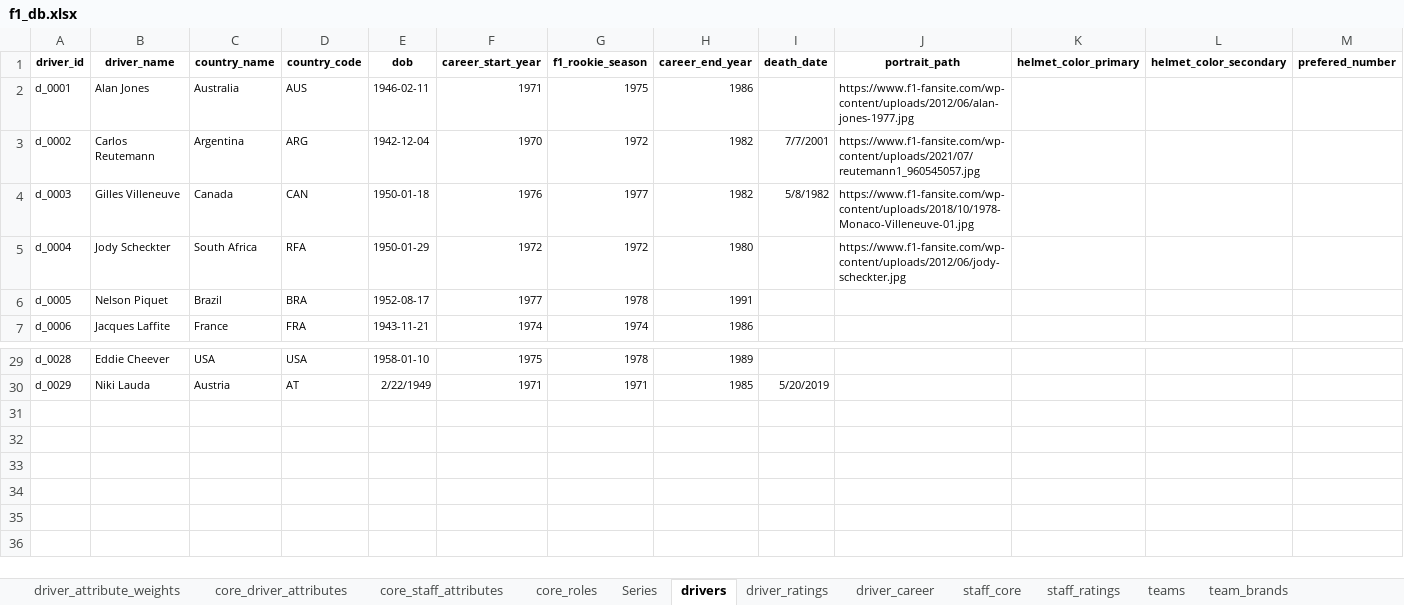
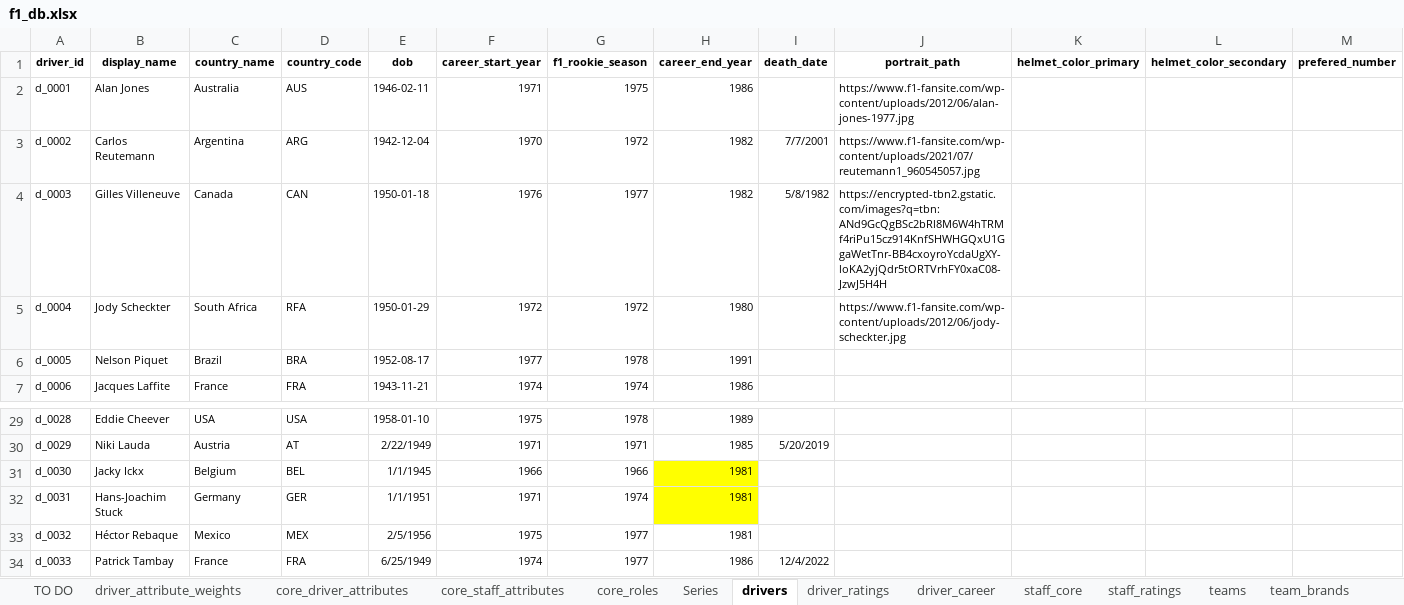
Before and after one commit to nakata5588/F1-Manager-Light, an Excel workbook: data/f1_db.xlsx, sheet drivers, drawn as a sheet; only a part is shown, gaps mark what is left out; values as stored, in another font and other column widths than the file's, no borders; rows hold the shown columns only; the diff names each change by its address in the sheet, - before the commit and + after, or states it on an @@ line.

```diff
--- a/data/f1_db.xlsx (sheet drivers)
+++ b/data/f1_db.xlsx (sheet drivers)
+sheet tab: TO DO
-B1: driver_name
+B1: display_name
-J4 (portrait_path): https://www.f1-fansite.com/wp-content/uploads/2018/10/1978-Monaco-Villeneuve-01.jpg
+J4 (portrait_path): https://encrypted-tbn2.gstatic.com/images?q=tbn:ANd9GcQgBSc2bRl8M6W4hTRMf4riPu15cz914KnfSHWHGQxU1GgaWetTnr-BB4cxoyroYcdaUgXY-loKA2yjQdr5tORTVrhFY0xaC08-JzwJ5H4H
+row 31: d_0030 | Jacky Ickx | Belgium | BEL | 1/1/1945 | 1966 | 1966 | 1981
+row 32: d_0031 | Hans-Joachim Stuck | Germany | GER | 1/1/1951 | 1971 | 1974 | 1981
+row 33: d_0032 | Héctor Rebaque | Mexico | MEX | 2/5/1956 | 1975 | 1977 | 1981
+row 34: d_0033 | Patrick Tambay | France | FRA | 6/25/1949 | 1974 | 1977 | 1986 | 12/4/2022
```
Also changed, not shown: sheet contracts, sheet staff_ratings, sheet team_engines, sheet core_roles, other sheet tabs.
